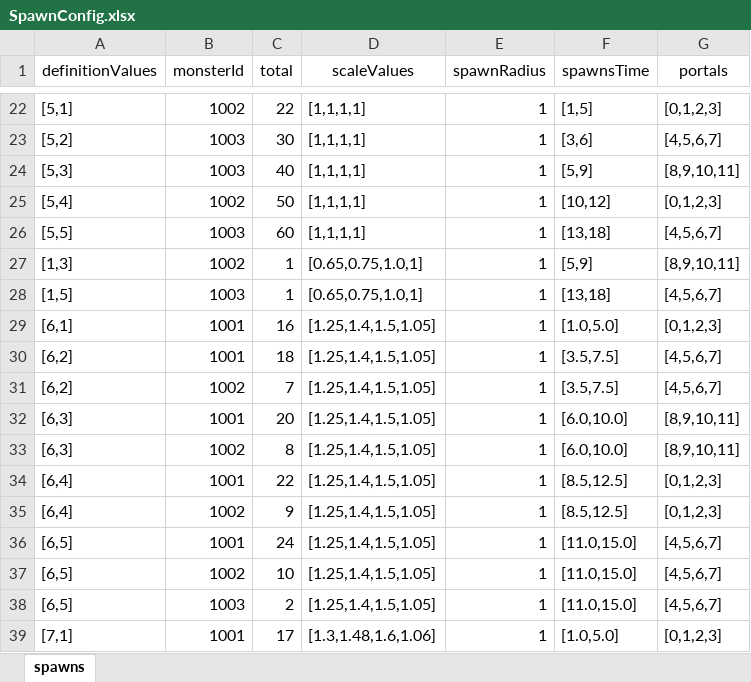
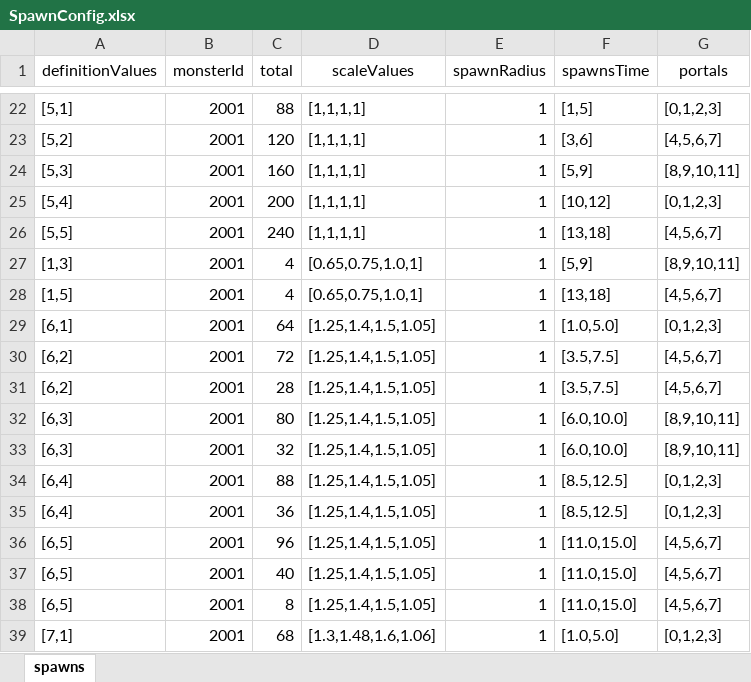
Before and after one commit to nguyenthehoang98/Idle-rpg, an Excel workbook: eoe/Assets/Excels/SpawnConfig.xlsx, sheet spawns, drawn as a sheet; only a part is shown, gaps mark what is left out; values as stored, in another font and other column widths than the file's, no borders; the diff covers the shown part only; the diff names each change by its address in the sheet, - before the commit and + after, or states it on an @@ line.

```diff
--- a/eoe/Assets/Excels/SpawnConfig.xlsx (sheet spawns)
+++ b/eoe/Assets/Excels/SpawnConfig.xlsx (sheet spawns)
-B22 (monsterId): 1002
+B22 (monsterId): 2001
-C22 (total): 22
+C22 (total): 88
-B23:B24 (monsterId): 1003
+B23:B24 (monsterId): 2001
-C23 (total): 30
+C23 (total): 120
-C24 (total): 40
+C24 (total): 160
-B25 (monsterId): 1002
+B25 (monsterId): 2001
-C25 (total): 50
+C25 (total): 200
-B26 (monsterId): 1003
+B26 (monsterId): 2001
-C26 (total): 60
+C26 (total): 240
-B27 (monsterId): 1002
+B27 (monsterId): 2001
-C27:C28 (total): 1
+C27:C28 (total): 4
-B28 (monsterId): 1003
+B28 (monsterId): 2001
-B29:B30 (monsterId): 1001
+B29:B30 (monsterId): 2001
-C29 (total): 16
+C29 (total): 64
-C30 (total): 18
+C30 (total): 72
-B31 (monsterId): 1002
+B31 (monsterId): 2001
-C31 (total): 7
+C31 (total): 28
-B32 (monsterId): 1001
+B32 (monsterId): 2001
-C32 (total): 20
+C32 (total): 80
-B33 (monsterId): 1002
+B33 (monsterId): 2001
-C33 (total): 8
+C33 (total): 32
-B34 (monsterId): 1001
+B34 (monsterId): 2001
-C34 (total): 22
+C34 (total): 88
-B35 (monsterId): 1002
+B35 (monsterId): 2001
-C35 (total): 9
+C35 (total): 36
-B36 (monsterId): 1001
+B36 (monsterId): 2001
-C36 (total): 24
+C36 (total): 96
-B37 (monsterId): 1002
+B37 (monsterId): 2001
-C37 (total): 10
+C37 (total): 40
-B38 (monsterId): 1003
+B38 (monsterId): 2001
-C38 (total): 2
+C38 (total): 8
-B39 (monsterId): 1001
+B39 (monsterId): 2001
-C39 (total): 17
+C39 (total): 68
```
Also changed, not shown: 318 edited cells elsewhere in this sheet, 29 other files.
